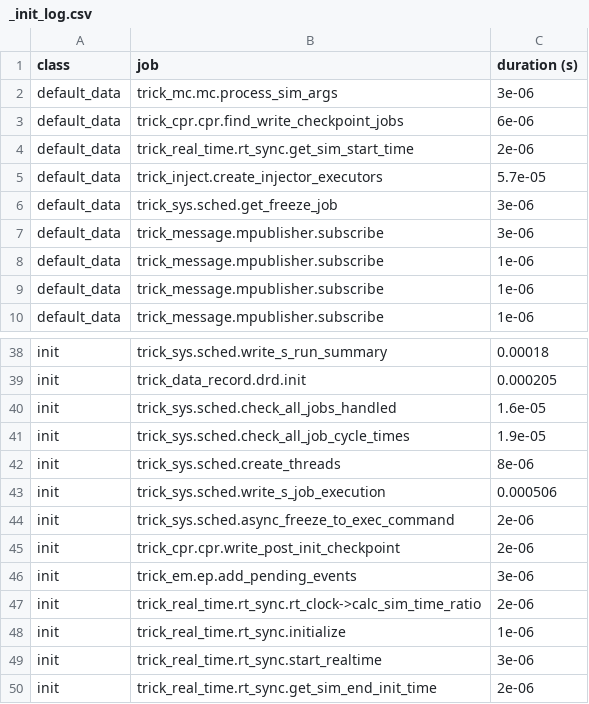
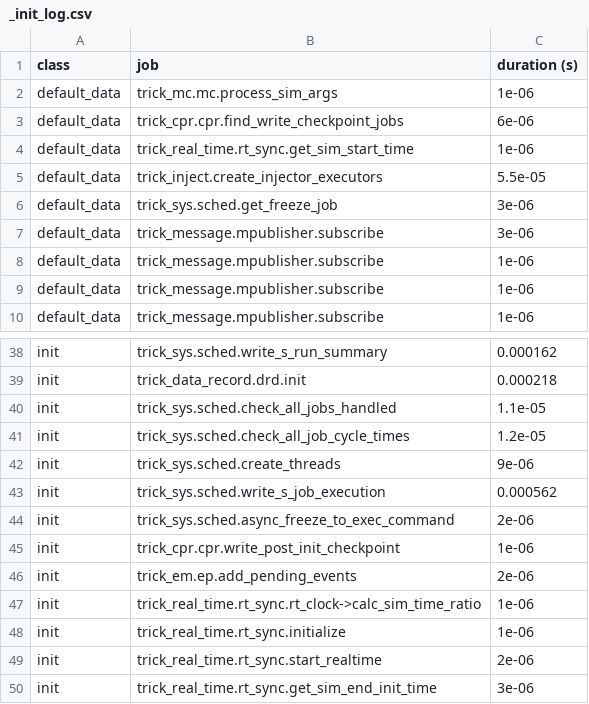
Before and after one commit to blakeNaccarato/thermal-2022-08-18, a CSV file: SIM_thermal/_init_log.csv, drawn as a sheet; only a part is shown, gaps mark what is left out; the diff covers the shown part only; the diff names each change by its address in the sheet, - before the commit and + after, or states it on an @@ line.

```diff
--- a/SIM_thermal/_init_log.csv
+++ b/SIM_thermal/_init_log.csv
-C2 (duration (s)): 3e-06
+C2 (duration (s)): 1e-06
-C4 (duration (s)): 2e-06
+C4 (duration (s)): 1e-06
-C5 (duration (s)): 5.7e-05
+C5 (duration (s)): 5.5e-05
-C38 (duration (s)): 0.00018
+C38 (duration (s)): 0.000162
-C39 (duration (s)): 0.000205
+C39 (duration (s)): 0.000218
-C40 (duration (s)): 1.6e-05
+C40 (duration (s)): 1.1e-05
-C41 (duration (s)): 1.9e-05
+C41 (duration (s)): 1.2e-05
-C42 (duration (s)): 8e-06
+C42 (duration (s)): 9e-06
-C43 (duration (s)): 0.000506
+C43 (duration (s)): 0.000562
-C45 (duration (s)): 2e-06
+C45 (duration (s)): 1e-06
-C46 (duration (s)): 3e-06
+C46 (duration (s)): 2e-06
-C47 (duration (s)): 2e-06
+C47 (duration (s)): 1e-06
-C49 (duration (s)): 3e-06
+C49 (duration (s)): 2e-06
-C50 (duration (s)): 2e-06
+C50 (duration (s)): 3e-06
```
Also changed, not shown: 22 edited cells elsewhere in this file, SIM_thermal/RUN_test/_init_log.csv, 7 other files.
